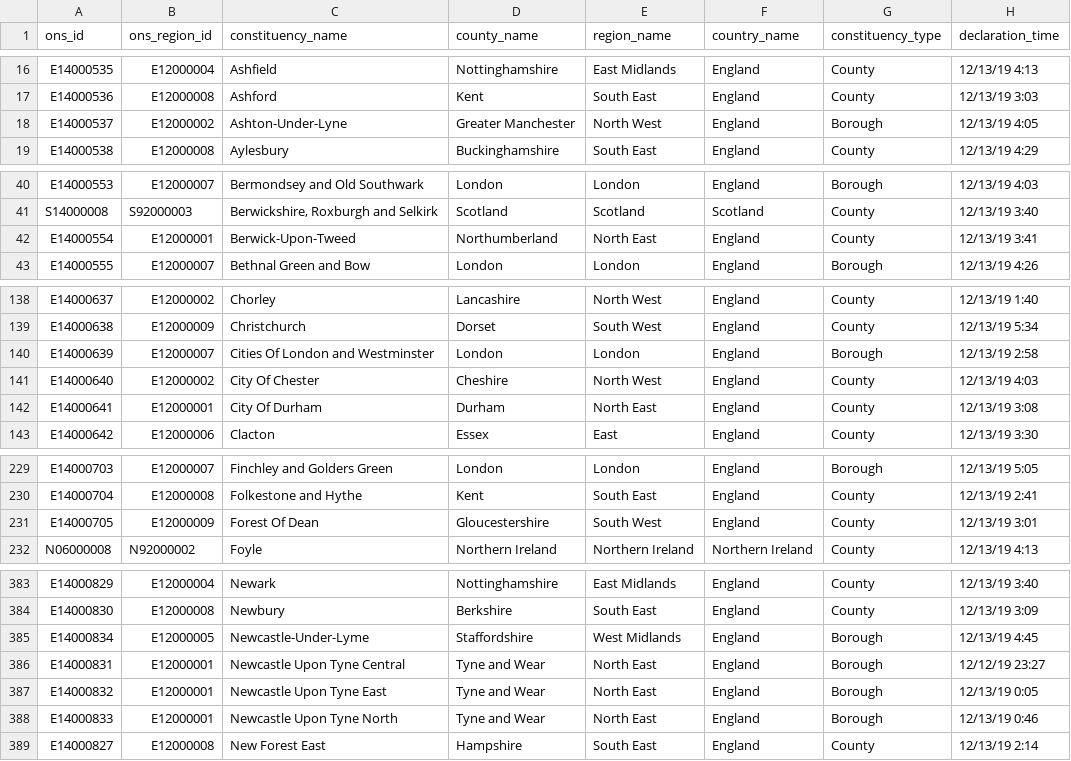
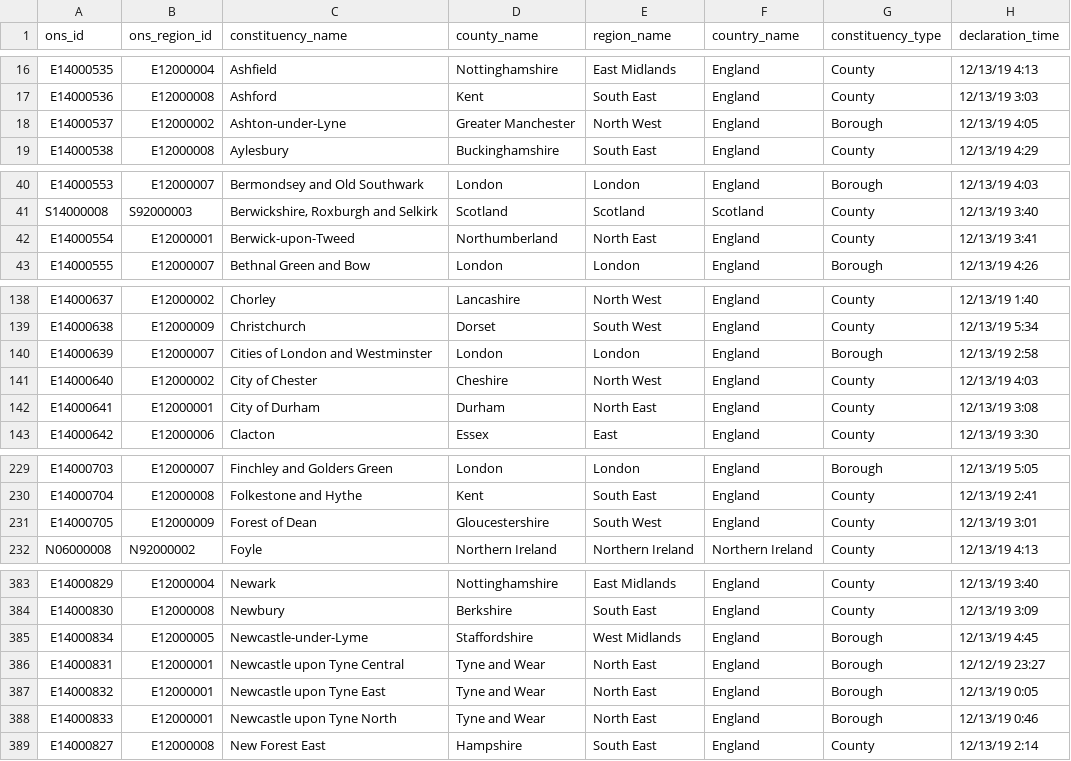
Before and after one commit to joeronan/first_gatsby, a CSV file: src/data/general-election-2019.csv, drawn as a sheet; only a part is shown, gaps mark what is left out; the diff covers the shown part only; the diff names each change by its address in the sheet, - before the commit and + after, or states it on an @@ line.

Commit message:
Added hover over name

```diff
--- a/src/data/general-election-2019.csv
+++ b/src/data/general-election-2019.csv
-C18 (constituency_name): Ashton-Under-Lyne
+C18 (constituency_name): Ashton-under-Lyne
-C42 (constituency_name): Berwick-Upon-Tweed
+C42 (constituency_name): Berwick-upon-Tweed
-C140 (constituency_name): Cities Of London and Westminster
+C140 (constituency_name): Cities of London and Westminster
-C141 (constituency_name): City Of Chester
+C141 (constituency_name): City of Chester
-C142 (constituency_name): City Of Durham
+C142 (constituency_name): City of Durham
-C231 (constituency_name): Forest Of Dean
+C231 (constituency_name): Forest of Dean
-C385 (constituency_name): Newcastle-Under-Lyme
+C385 (constituency_name): Newcastle-under-Lyme
-C386 (constituency_name): Newcastle Upon Tyne Central
+C386 (constituency_name): Newcastle upon Tyne Central
-C387 (constituency_name): Newcastle Upon Tyne East
+C387 (constituency_name): Newcastle upon Tyne East
-C388 (constituency_name): Newcastle Upon Tyne North
+C388 (constituency_name): Newcastle upon Tyne North
```
Also changed, not shown: 1 edited cell elsewhere in this file, 5 other files.
